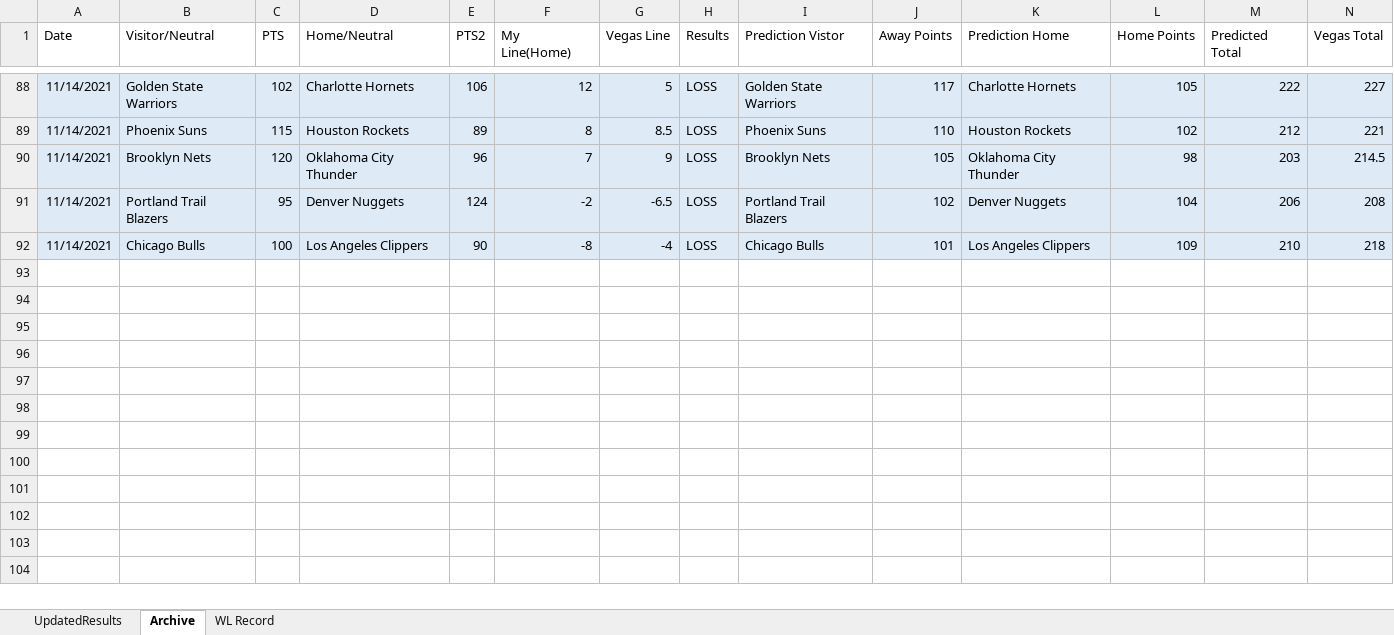
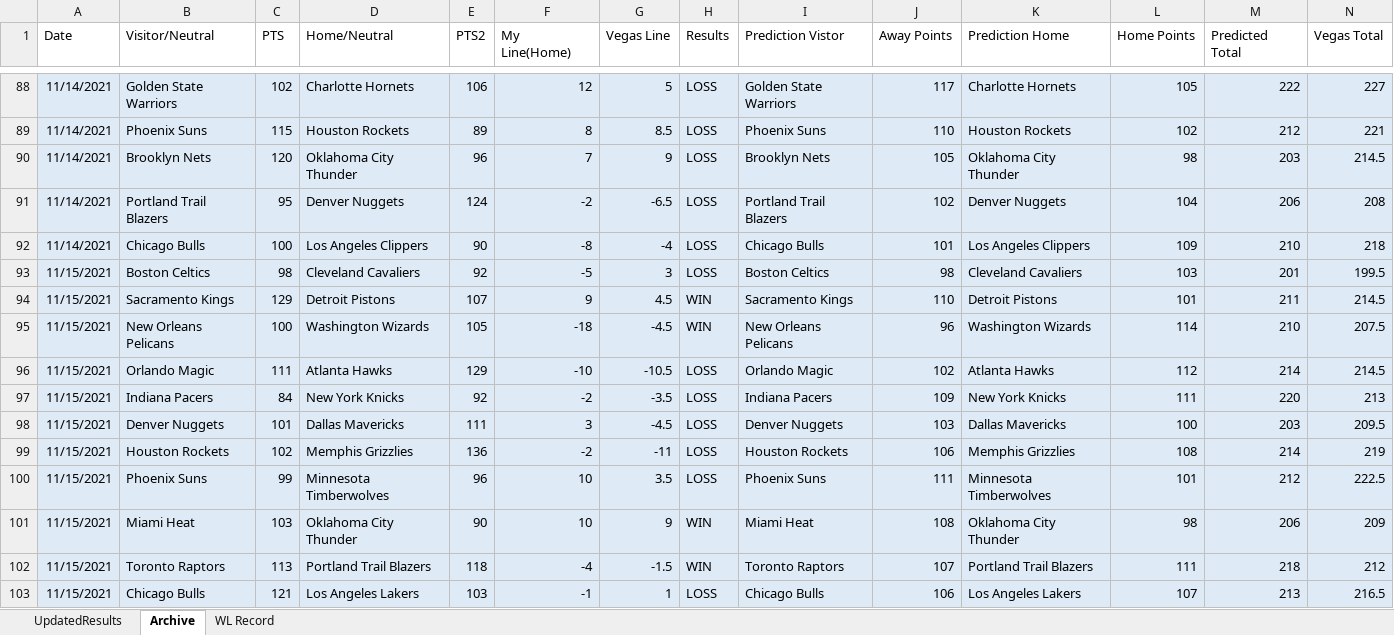
Before and after one commit to ajayiagbebaku/NBA-Model, an Excel workbook: UpdatedResults.xlsx, sheet Archive, drawn as a sheet; only a part is shown, gaps mark what is left out; values as stored, in another font and other column widths than the file's, no borders; rows hold the shown columns only; the diff names each change by its address in the sheet, - before the commit and + after, or states it on an @@ line.

```diff
--- a/UpdatedResults.xlsx (sheet Archive)
+++ b/UpdatedResults.xlsx (sheet Archive)
+row 93: 11/15/2021 | Boston Celtics | 98 | Cleveland Cavaliers | 92 | -5 | 3 | LOSS | Boston Celtics | 98 | Cleveland Cavaliers | 103 | 201 | 199.5
+row 94: 11/15/2021 | Sacramento Kings | 129 | Detroit Pistons | 107 | 9 | 4.5 | WIN | Sacramento Kings | 110 | Detroit Pistons | 101 | 211 | 214.5
+row 95: 11/15/2021 | New Orleans Pelicans | 100 | Washington Wizards | 105 | -18 | -4.5 | WIN | New Orleans Pelicans | 96 | Washington Wizards | 114 | 210 | 207.5
+row 96: 11/15/2021 | Orlando Magic | 111 | Atlanta Hawks | 129 | -10 | -10.5 | LOSS | Orlando Magic | 102 | Atlanta Hawks | 112 | 214 | 214.5
+row 97: 11/15/2021 | Indiana Pacers | 84 | New York Knicks | 92 | -2 | -3.5 | LOSS | Indiana Pacers | 109 | New York Knicks | 111 | 220 | 213
+row 98: 11/15/2021 | Denver Nuggets | 101 | Dallas Mavericks | 111 | 3 | -4.5 | LOSS | Denver Nuggets | 103 | Dallas Mavericks | 100 | 203 | 209.5
+row 99: 11/15/2021 | Houston Rockets | 102 | Memphis Grizzlies | 136 | -2 | -11 | LOSS | Houston Rockets | 106 | Memphis Grizzlies | 108 | 214 | 219
+row 100: 11/15/2021 | Phoenix Suns | 99 | Minnesota Timberwolves | 96 | 10 | 3.5 | LOSS | Phoenix Suns | 111 | Minnesota Timberwolves | 101 | 212 | 222.5
+row 101: 11/15/2021 | Miami Heat | 103 | Oklahoma City Thunder | 90 | 10 | 9 | WIN | Miami Heat | 108 | Oklahoma City Thunder | 98 | 206 | 209
+row 102: 11/15/2021 | Toronto Raptors | 113 | Portland Trail Blazers | 118 | -4 | -1.5 | WIN | Toronto Raptors | 107 | Portland Trail Blazers | 111 | 218 | 212
+row 103: 11/15/2021 | Chicago Bulls | 121 | Los Angeles Lakers | 103 | -1 | 1 | LOSS | Chicago Bulls | 106 | Los Angeles Lakers | 107 | 213 | 216.5
```
Also changed, not shown: sheet UpdatedResults, sheet WL Record, 1 other file.
